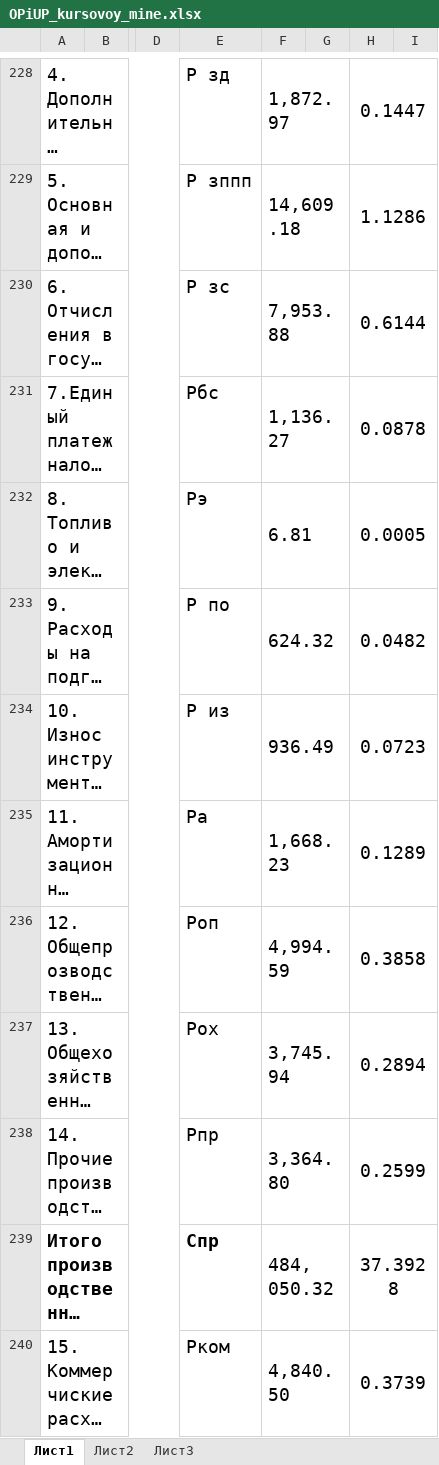
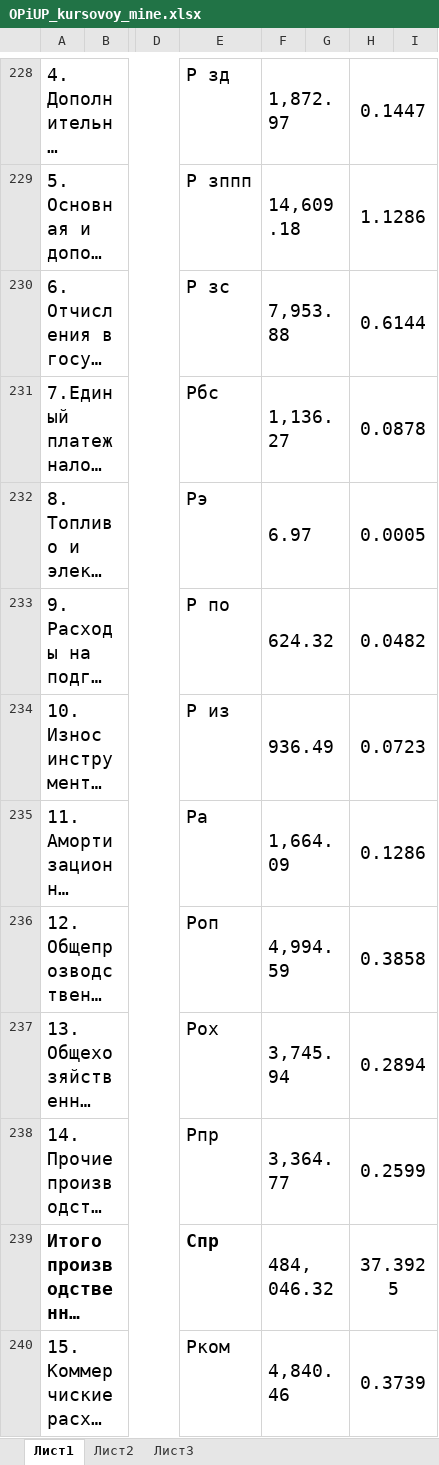
Before and after one commit to ArthurAlensky/Economics, an Excel workbook: OPiUP_kursovoy_mine.xlsx, sheet Лист1, drawn as a sheet; only a part is shown, gaps mark what is left out; long unchanged cells end in …; values as stored, in another font and other column widths than the file's, no borders; the diff covers the shown part only; the diff names each change by its address in the sheet, - before the commit and + after, or states it on an @@ line.

```diff
--- a/OPiUP_kursovoy_mine.xlsx (sheet Лист1)
+++ b/OPiUP_kursovoy_mine.xlsx (sheet Лист1)
-F232: 6.81
+F232: 6.97
-F235: 1,668.23
+F235: 1,664.09
-H235: 0.1289
+H235: 0.1286
-F238: 3,364.80
+F238: 3,364.77
-F239: 484,050.32
+F239: 484,046.32
-H239: 37.3928
+H239: 37.3925
-F240: 4,840.50
+F240: 4,840.46
```
Also changed, not shown: 4 added rows, 4 removed rows, 88 edited cells and cell formats elsewhere in this sheet, formulas that keep their value, 1 other file.
